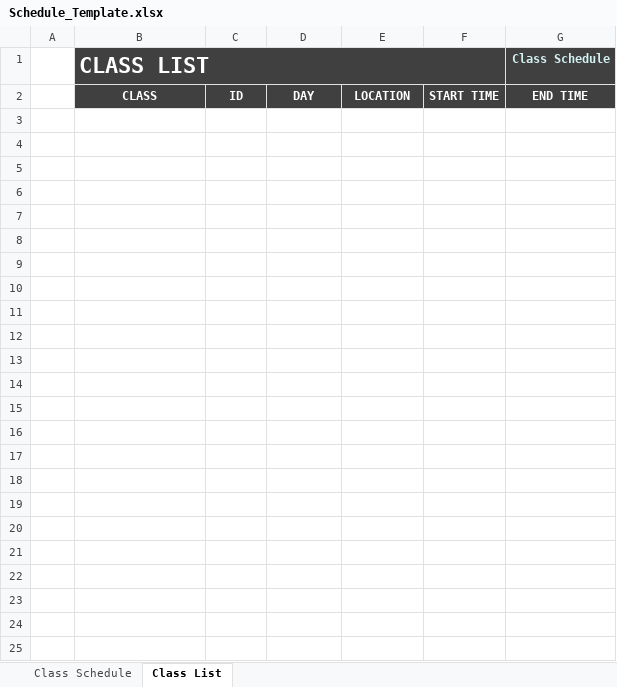
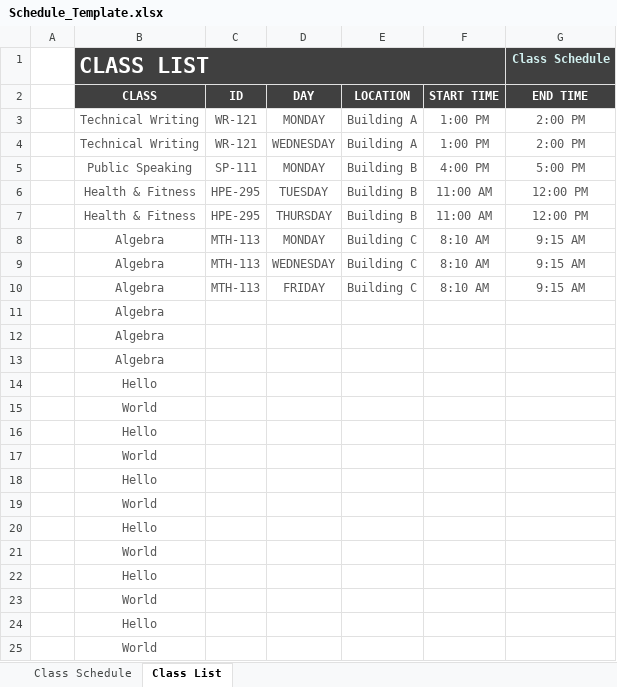
Before and after one commit to Kevin-Ngo/Class-Base, an Excel workbook: Schedule_Template.xlsx, sheet Class List, drawn as a sheet; values as stored, in another font and other column widths than the file's, no borders; charts and pictures and table styles not drawn; the diff names each change by its address in the sheet, - before the commit and + after, or states it on an @@ line.

```diff
--- a/Schedule_Template.xlsx (sheet Class List)
+++ b/Schedule_Template.xlsx (sheet Class List)
-row 3: (empty)
+row 3:  | Technical Writing | WR-121 | MONDAY | Building A | 1:00 PM | 2:00 PM
-row 4: (empty)
+row 4:  | Technical Writing | WR-121 | WEDNESDAY | Building A | 1:00 PM | 2:00 PM
-row 5: (empty)
+row 5:  | Public Speaking | SP-111 | MONDAY | Building B | 4:00 PM | 5:00 PM
-row 6: (empty)
+row 6:  | Health & Fitness | HPE-295 | TUESDAY | Building B | 11:00 AM | 12:00 PM
-row 7: (empty)
+row 7:  | Health & Fitness | HPE-295 | THURSDAY | Building B | 11:00 AM | 12:00 PM
-row 8: (empty)
+row 8:  | Algebra | MTH-113 | MONDAY | Building C | 8:10 AM | 9:15 AM
-row 9: (empty)
+row 9:  | Algebra | MTH-113 | WEDNESDAY | Building C | 8:10 AM | 9:15 AM
-row 10: (empty)
+row 10:  | Algebra | MTH-113 | FRIDAY | Building C | 8:10 AM | 9:15 AM
+row 11:  | Algebra
+row 12:  | Algebra
+row 13:  | Algebra
+row 14:  | Hello
+row 15:  | World
+row 16:  | Hello
+row 17:  | World
+row 18:  | Hello
+row 19:  | World
+row 20:  | Hello
+row 21:  | World
+row 22:  | Hello
+row 23:  | World
+row 24:  | Hello
+row 25:  | World
```
Also changed, not shown: sheet Class Schedule, hidden cells, charts or pictures, 11 other files.
